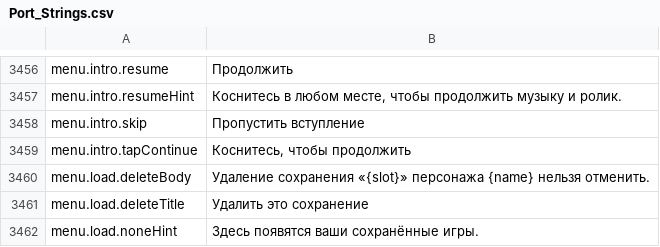
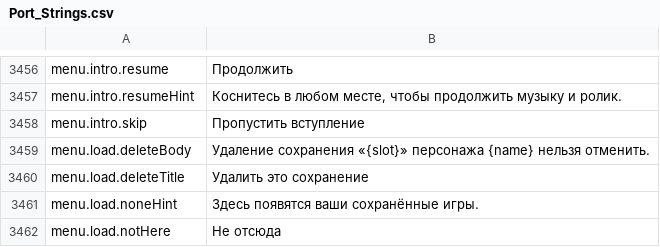
Before and after one commit to Killbow/bunnyfall, a CSV file: locales/ru/Port_Strings.csv, drawn as a sheet; only a part is shown, gaps mark what is left out; the shorter side is filled out with more unchanged rows; the diff names each change by its address in the sheet, - before the commit and + after, or states it on an @@ line.

```diff
--- a/locales/ru/Port_Strings.csv
+++ b/locales/ru/Port_Strings.csv
-row 3459: menu.intro.tapContinue | Коснитесь, чтобы продолжить
```
Also changed, not shown: locales/bg/Port_Strings.csv, locales/cs/Port_Strings.csv, 55 other files.
